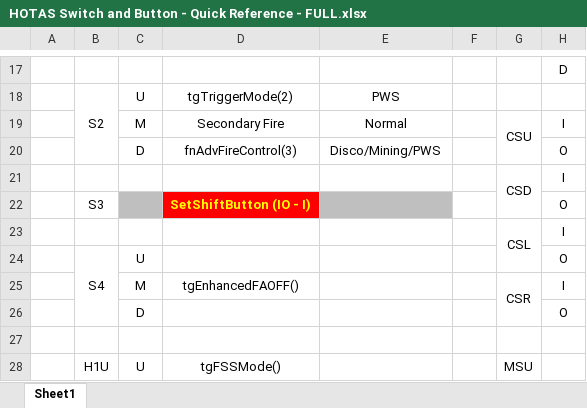
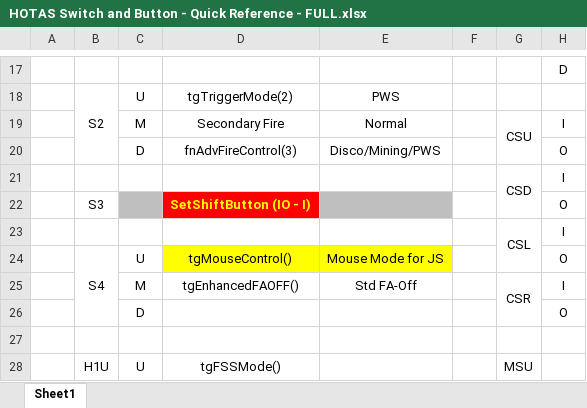
Before and after one commit to ClickerNZ/ED_Enhanced_Warthog, an Excel workbook: Maps/HOTAS Switch and Button - Quick Reference - FULL.xlsx, sheet Sheet1, drawn as a sheet; only a part is shown, gaps mark what is left out; values as stored, in another font and other column widths than the file's, no borders; the diff names each change by its address in the sheet, - before the commit and + after, or states it on an @@ line.

Commit message:
Update HOTAS Switch and Button - Quick Reference - FULL.xlsx
Updated to include Mouse Emulation tweaks

```diff
--- a/Maps/HOTAS Switch and Button - Quick Reference - FULL.xlsx (sheet Sheet1)
+++ b/Maps/HOTAS Switch and Button - Quick Reference - FULL.xlsx (sheet Sheet1)
-D24: (empty)
+D24: tgMouseControl()
-D24:E24 fill: none
+D24:E24 fill: #FFFF00
-E24: (empty)
+E24: Mouse Mode for JS
-E25: (empty)
+E25: Std FA-Off
```
